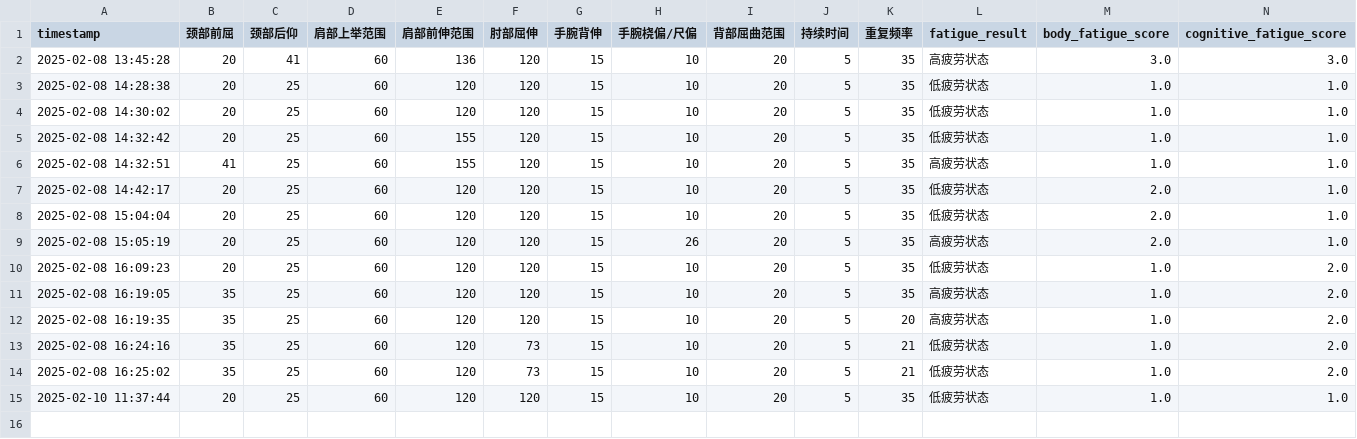
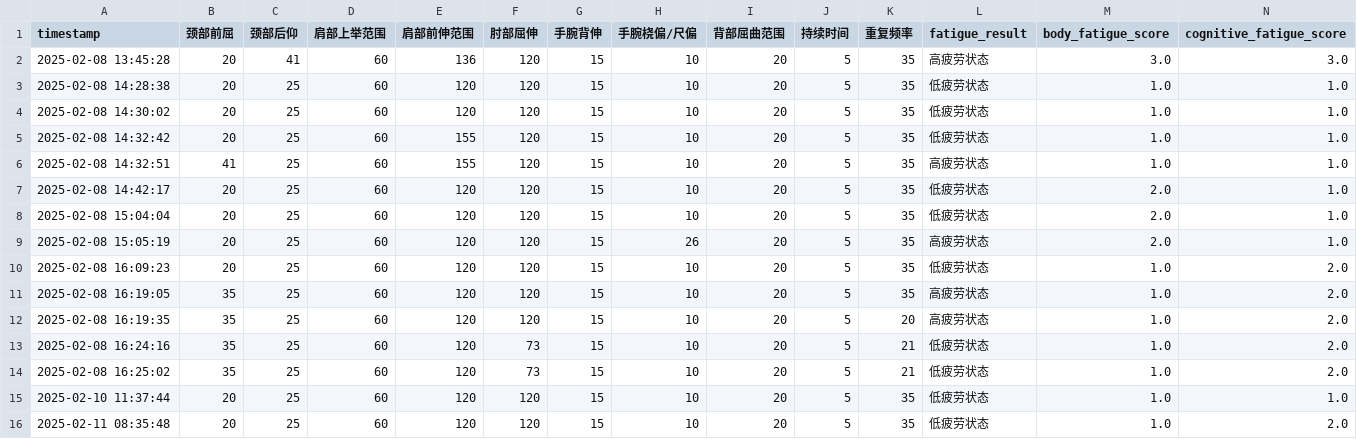
Before and after one commit to HAPPYJINHAPPY/blank-app, a CSV file: fatigue_data.csv, drawn as a sheet; only a part is shown; rows hold the shown columns only; the diff names each change by its address in the sheet, - before the commit and + after, or states it on an @@ line.

Commit message:
Add new fatigue data with timestamp

```diff
--- a/fatigue_data.csv
+++ b/fatigue_data.csv
+row 16: 2025-02-11 08:35:48 | 20 | 25 | 60 | 120 | 120 | 15 | 10 | 20 | 5 | 35 | 低疲劳状态 | 1.0 | 2.0
```
